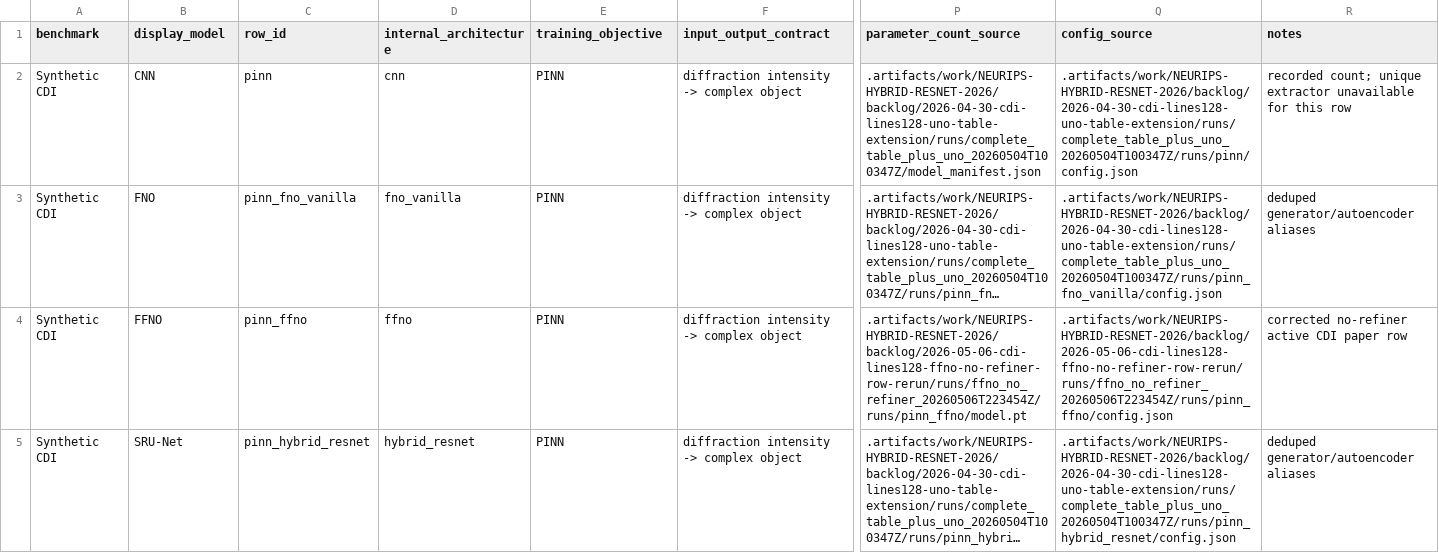
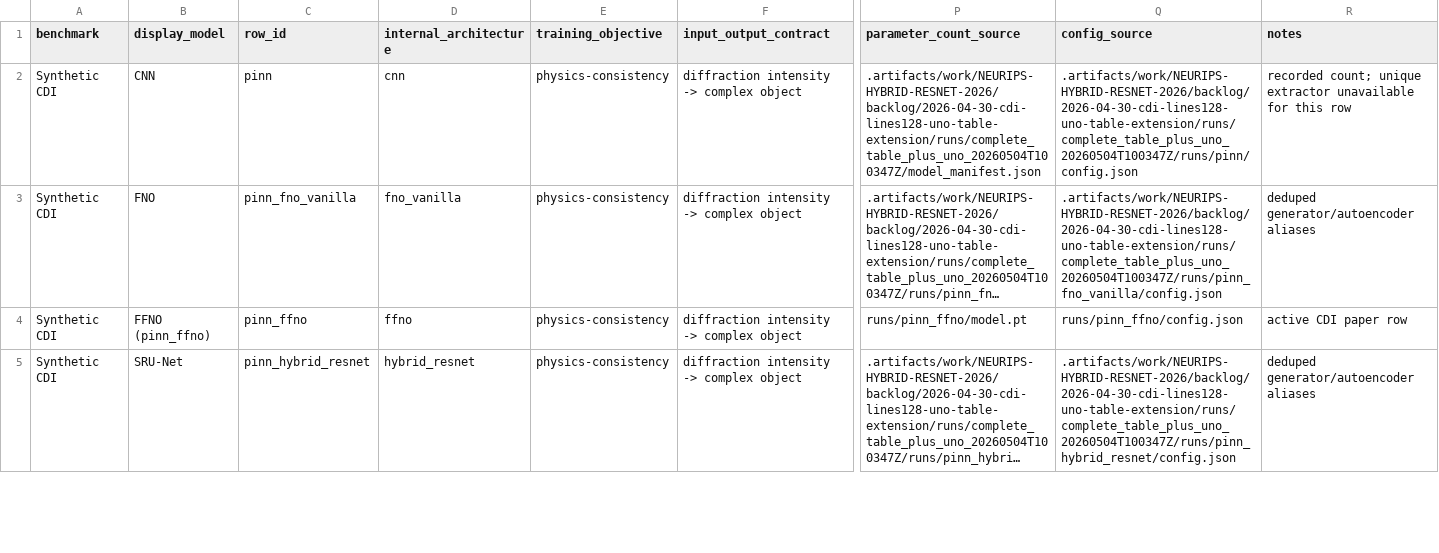
Before and after one commit to hoidn/PtychoPINN, a CSV file: docs/plans/NEURIPS-HYBRID-RESNET-2026/tables/model_config_by_benchmark.csv, drawn as a sheet; only a part is shown, gaps mark what is left out; long unchanged cells end in …; the diff covers the shown part only; the diff names each change by its address in the sheet, - before the commit and + after, or states it on an @@ line.

```diff
--- a/docs/plans/NEURIPS-HYBRID-RESNET-2026/tables/model_config_by_benchmark.csv
+++ b/docs/plans/NEURIPS-HYBRID-RESNET-2026/tables/model_config_by_benchmark.csv
-E2:E5 (training_objective): PINN
+E2:E5 (training_objective): physics-consistency
-B4 (display_model): FFNO
+B4 (display_model): FFNO (pinn_ffno)
-P4 (parameter_count_source): .artifacts/work/NEURIPS-HYBRID-RESNET-2026/backlog/2026-05-06-cdi-lines128-ffno-no-refiner-row-rerun/runs/ffno_no_refiner_20260506T223454Z/runs/pinn_ffno/model.pt
+P4 (parameter_count_source): runs/pinn_ffno/model.pt
-Q4 (config_source): .artifacts/work/NEURIPS-HYBRID-RESNET-2026/backlog/2026-05-06-cdi-lines128-ffno-no-refiner-row-rerun/runs/ffno_no_refiner_20260506T223454Z/runs/pinn_ffno/config.json
+Q4 (config_source): runs/pinn_ffno/config.json
-R4 (notes): corrected no-refiner active CDI paper row
+R4 (notes): active CDI paper row
```
Also changed, not shown: 1 added row and 21 edited cells elsewhere in this file, docs/plans/NEURIPS-HYBRID-RESNET-2026/tables/pdebench_cns_matched_condition_metrics.csv, 7 other files.
